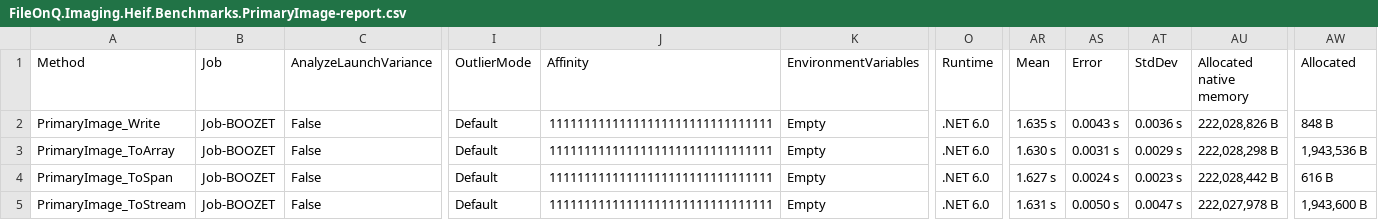
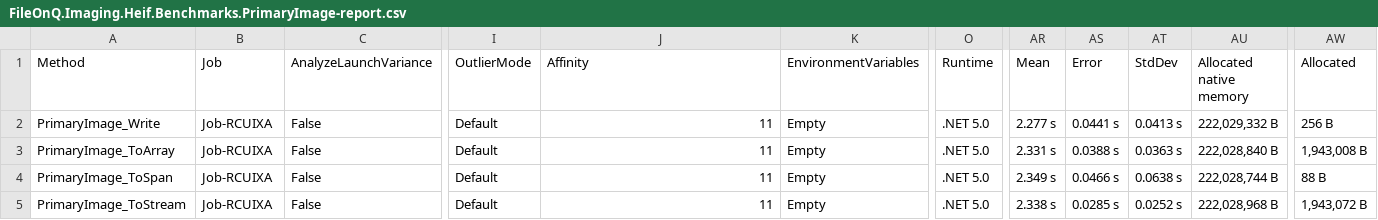
Before and after one commit to FileOnQ/Imaging.Heif, a CSV file: benchmarks/results/primary.net5.0/FileOnQ.Imaging.Heif.Benchmarks.PrimaryImage-report.csv, drawn as a sheet; only a part is shown, gaps mark what is left out; the diff names each change by its address in the sheet, - before the commit and + after, or states it on an @@ line.

Commit message:
Updated benchmark results with latest from github action

```diff
--- a/benchmarks/results/primary.net5.0/FileOnQ.Imaging.Heif.Benchmarks.PrimaryImage-report.csv
+++ b/benchmarks/results/primary.net5.0/FileOnQ.Imaging.Heif.Benchmarks.PrimaryImage-report.csv
-B2:B5 (Job): Job-BOOZET
+B2:B5 (Job): Job-RCUIXA
-J2:J5 (Affinity): 11111111111111111111111111111111
+J2:J5 (Affinity): 11
-O2:O5 (Runtime): .NET 6.0
+O2:O5 (Runtime): .NET 5.0
-AR2 (Mean): 1.635 s
+AR2 (Mean): 2.277 s
-AS2 (Error): 0.0043 s
+AS2 (Error): 0.0441 s
-AT2 (StdDev): 0.0036 s
+AT2 (StdDev): 0.0413 s
-AU2 (Allocated native memory): 222,028,826 B
+AU2 (Allocated native memory): 222,029,332 B
-AW2 (Allocated): 848 B
+AW2 (Allocated): 256 B
-AR3 (Mean): 1.630 s
+AR3 (Mean): 2.331 s
-AS3 (Error): 0.0031 s
+AS3 (Error): 0.0388 s
-AT3 (StdDev): 0.0029 s
+AT3 (StdDev): 0.0363 s
-AU3 (Allocated native memory): 222,028,298 B
+AU3 (Allocated native memory): 222,028,840 B
-AW3 (Allocated): 1,943,536 B
+AW3 (Allocated): 1,943,008 B
-AR4 (Mean): 1.627 s
+AR4 (Mean): 2.349 s
-AS4 (Error): 0.0024 s
+AS4 (Error): 0.0466 s
-AT4 (StdDev): 0.0023 s
+AT4 (StdDev): 0.0638 s
-AU4 (Allocated native memory): 222,028,442 B
+AU4 (Allocated native memory): 222,028,744 B
-AW4 (Allocated): 616 B
+AW4 (Allocated): 88 B
-AR5 (Mean): 1.631 s
+AR5 (Mean): 2.338 s
-AS5 (Error): 0.0050 s
+AS5 (Error): 0.0285 s
-AT5 (StdDev): 0.0047 s
+AT5 (StdDev): 0.0252 s
-AU5 (Allocated native memory): 222,027,978 B
+AU5 (Allocated native memory): 222,028,968 B
-AW5 (Allocated): 1,943,600 B
+AW5 (Allocated): 1,943,072 B
```
Also changed, not shown: benchmarks/results/primary.net48/FileOnQ.Imaging.Heif.Benchmarks.PrimaryImage-report.csv, benchmarks/results/primary.net6.0/FileOnQ.Imaging.Heif.Benchmarks.PrimaryImage-report.csv, 21 other files.
